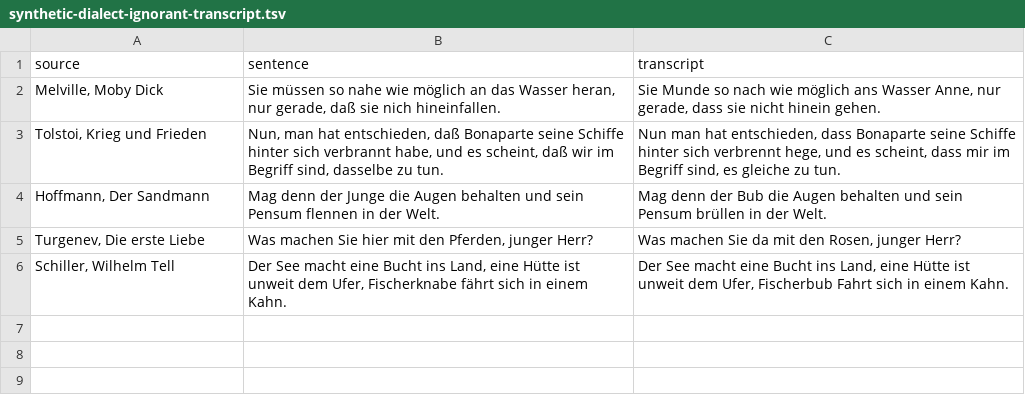
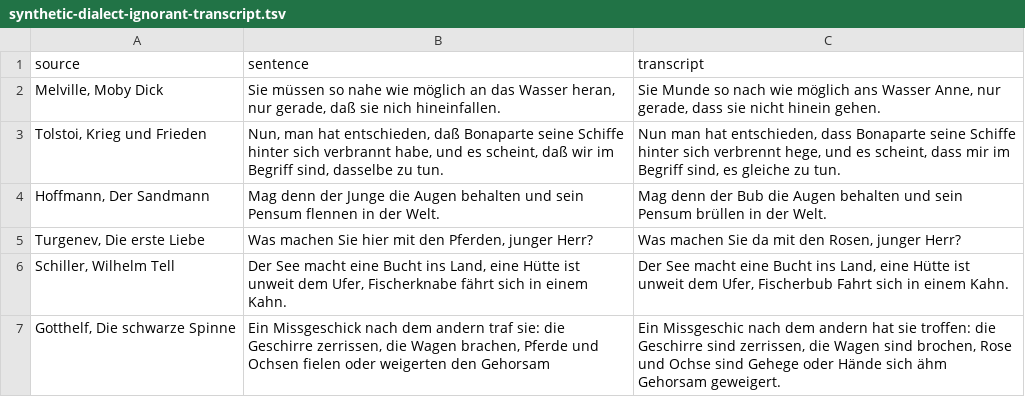
Before and after one commit to michamettler/BA-FS26_ciel_Mettler_Dialektanalyse, a TSV file: transcripts/synthetic/synthetic-dialect-ignorant-transcript.tsv, drawn as a sheet.

```diff
--- a/transcripts/synthetic/synthetic-dialect-ignorant-transcript.tsv
+++ b/transcripts/synthetic/synthetic-dialect-ignorant-transcript.tsv
@@ -6 +6,2 @@ Turgenev, Die erste Liebe	Was machen Sie hier mit den Pferden, junger Herr?	Was
 Schiller, Wilhelm Tell	Der See macht eine Bucht ins Land, eine Hütte ist unweit dem Ufer, Fischerknabe fährt sich in einem Kahn.	Der See macht eine Bucht ins Land, eine Hütte ist unweit dem Ufer, Fischerbub Fahrt sich in einem Kahn.
+Gotthelf, Die schwarze Spinne	Ein Missgeschick nach dem andern traf sie: die Geschirre zerrissen, die Wagen brachen, Pferde und Ochsen fielen oder weigerten den Gehorsam	Ein Missgeschic nach dem andern hat sie troffen: die Geschirre sind zerrissen, die Wagen sind brochen, Rose und Ochse sind Gehege oder Hände sich ähm Gehorsam geweigert.
```
Also changed, not shown: 2 other files.
